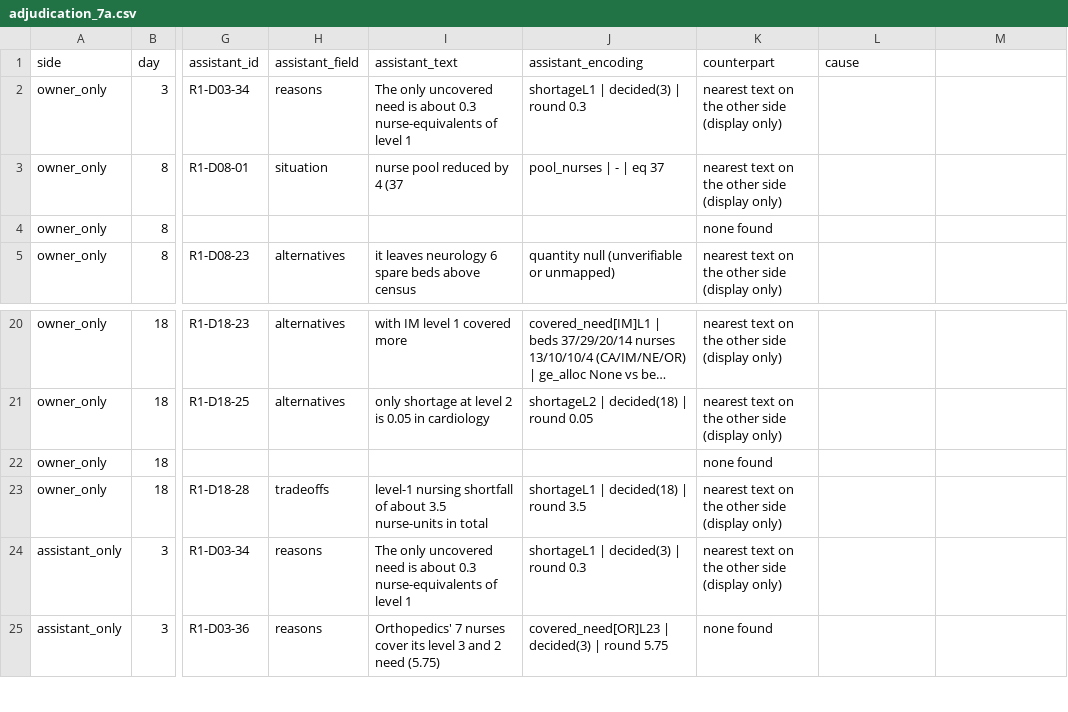
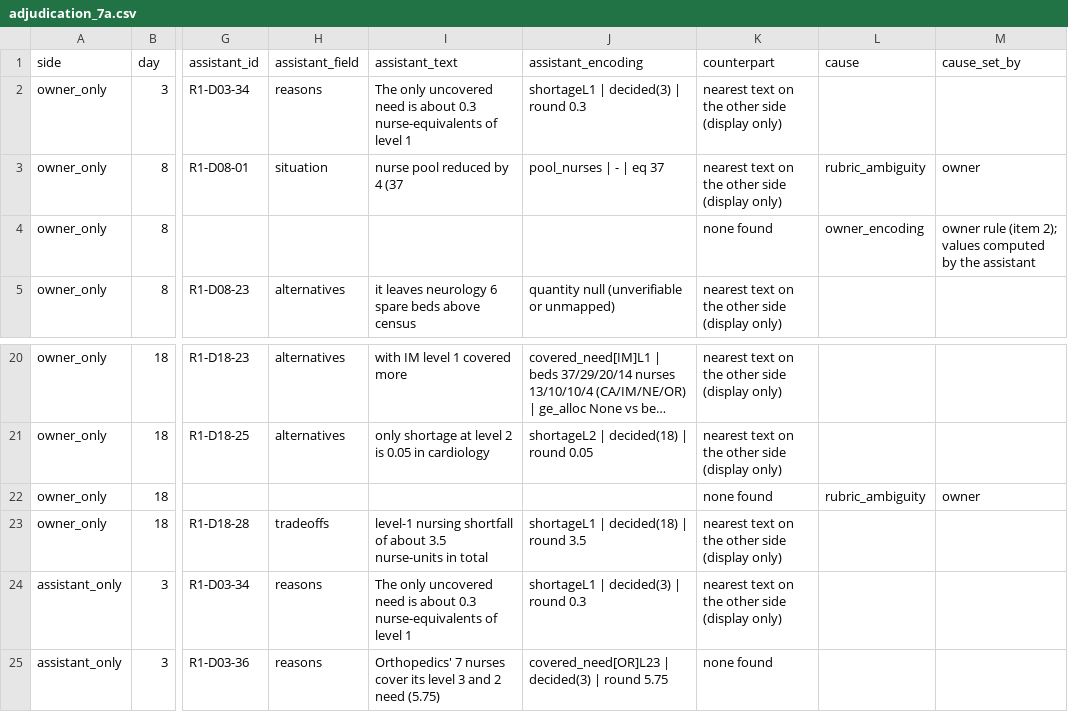
Before and after one commit to fabriziosaba04/hospital_resource_allocations, a CSV file: results/evaluations/R1/owner_extraction/adjudication_7a.csv, drawn as a sheet; only a part is shown, gaps mark what is left out; long unchanged cells end in …; the diff names each change by its address in the sheet, - before the commit and + after, or states it on an @@ line.

```diff
--- a/results/evaluations/R1/owner_extraction/adjudication_7a.csv
+++ b/results/evaluations/R1/owner_extraction/adjudication_7a.csv
-M1: (empty)
+M1: cause_set_by
-L3 (cause): (empty)
+L3 (cause): rubric_ambiguity
-M3 (cause_set_by): (empty)
+M3 (cause_set_by): owner
-L4 (cause): (empty)
+L4 (cause): owner_encoding
-M4 (cause_set_by): (empty)
+M4 (cause_set_by): owner rule (item 2); values computed by the assistant
-L22 (cause): (empty)
+L22 (cause): rubric_ambiguity
-M22 (cause_set_by): (empty)
+M22 (cause_set_by): owner
```
Also changed, not shown: results/evaluations/R1/owner_extraction/non_mechanical_mappings.csv, 8 other files.
